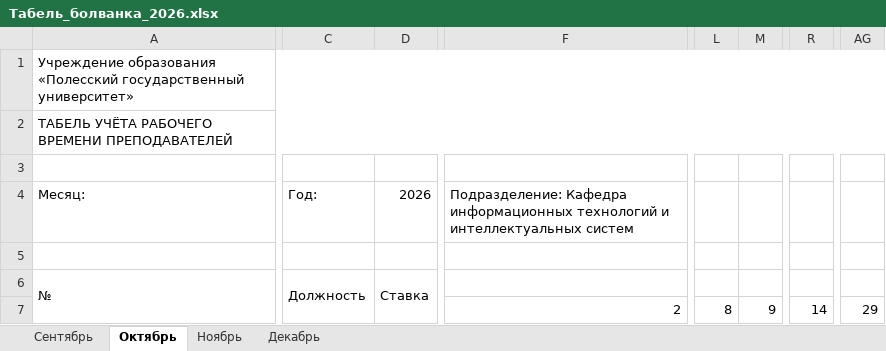
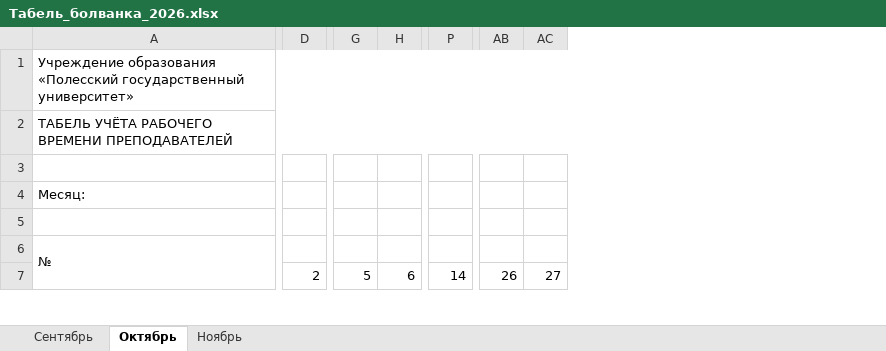
Before and after one commit to karistik1412-cmd/PolesGU_Payroll_System, an Excel workbook: Табель_болванка_2026.xlsx, sheet Октябрь, drawn as a sheet; only a part is shown, gaps mark what is left out; values as stored, in another font and other column widths than the file's, no cell formats; removed rows and columns are numbered as before the commit, all else as after; the diff covers the shown part only; the diff names each change by its address in the sheet, - before the commit and + after, or states it on an @@ line.

Commit message:
Реализация 12 доработок системы расчёта зарплаты ПолесГУ
1. Приглушённая шалфейно-зелёная палитра для всех 4 графиков.
2. Защита от удаления собственной учётной записи и единственного администратора (клиент + сервер).
3. Числовые подписи на обеих полосах графика «Фонд оплаты труда по кафедрам».
4. Учёт больничных (Б) и отпусков (О): импорт из Excel, ручное редактирование, хранение в БД, оплата в расчёте и аналитике.
5. Контроль календарных дат и двухэтапная выплата (аванс за 1-ю половину, окончательный расчёт за месяц).
6. Печать графиков: отчёт A4 Landscape с предварительным просмотром.
7. Единицы измерения в заголовках столбцов таблиц и выгрузок Excel.
8. Налоговые льготы и вычеты по ст. 209 НК РБ с применением к НДФЛ 13%.
9. Основное место работы + внутреннее совместительство с суммированием ставок в одну строку расчёта.
10. Удалены столбцы «Должность» и «Ставка» из «Табеля», совместители помечаются «(совм.)».
11. Убраны дублирующие кнопки быстрого перехода с «Главной».
12. Терминология «Кафедра» вместо «Подразделение», убрано ведущее «Кафедра » в названиях.

Дополнительно: обновлён Табель_болванка_2026.xlsx (формат без «Должности»/«Ставки», строки (совм.), примеры Б и О), идемпотентная миграция Database/UpdateTimesheets.sql и авто-миграция схемы на сервере.

Co-authored-by: arena-agent <297053741+arena-agent@users.noreply.github.com>

```diff
--- a/Табель_болванка_2026.xlsx (sheet Октябрь)
+++ b/Табель_болванка_2026.xlsx (sheet Октябрь)
-sheet tab: Декабрь
-column C, rows 4-6: Год: |  | Должность
-column D, rows 4-6: 2026 |  | Ставка
-column F, rows 4-7: Подразделение: Кафедра информационных технологий и интеллектуальных систем |  |  | 2
+column D, row 7: 2
+column G, row 7: 5
+column H, row 7: 6
-column L, row 7: 8
-column M, row 7: 9
-column R, row 7: 14
+column P, row 7: 14
+column AB, row 7: 26
+column AC, row 7: 27
-column AG, row 7: 29
```
Also changed, not shown: 1 added row, 4 added columns, 3 removed columns and 61 edited cells elsewhere in this sheet, sheet Сентябрь, sheet Ноябрь, cell formats, 14 other files.
